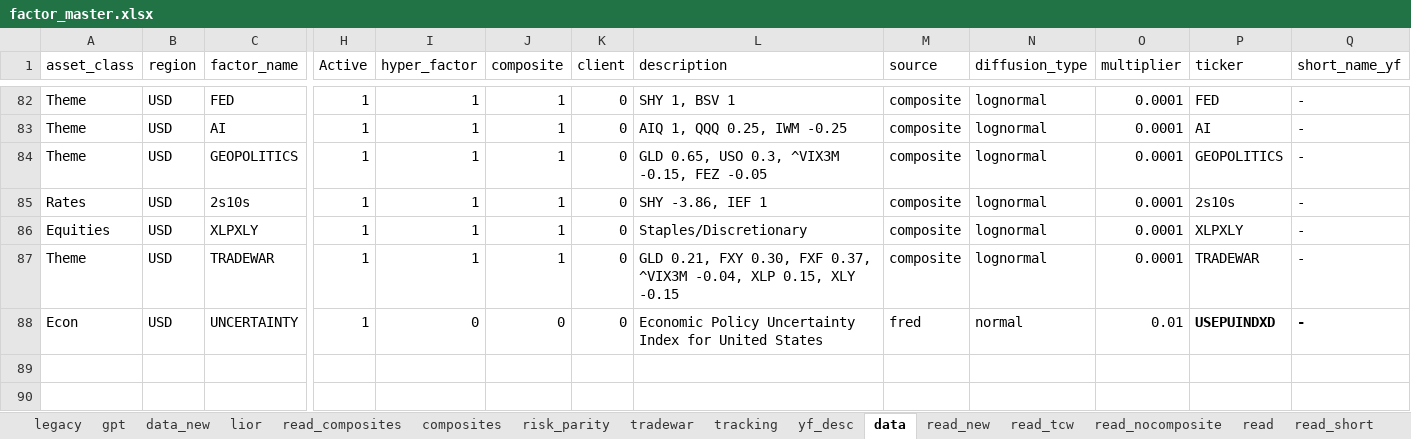
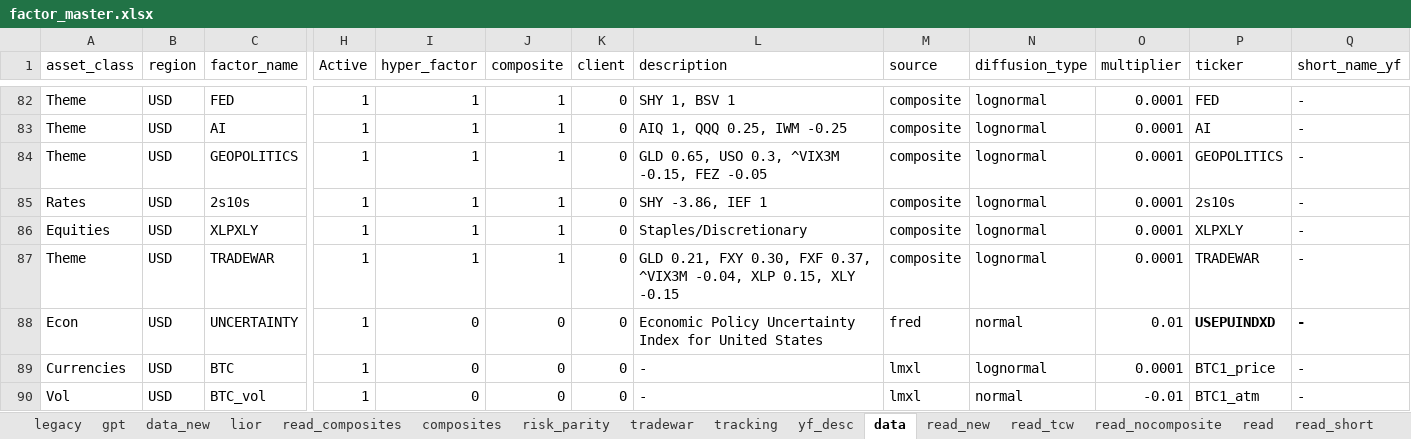
Before and after one commit to bkraines/risk, an Excel workbook: factor_master.xlsx, sheet data, drawn as a sheet; only a part is shown, gaps mark what is left out; values as stored, in another font and other column widths than the file's, no borders; conditional formats and table styles not drawn; rows hold the shown columns only; the diff names each change by its address in the sheet, - before the commit and + after, or states it on an @@ line.

Commit message:
feature: Add LMXL data from excel file for BTC and BTC_vol factors

```diff
--- a/factor_master.xlsx (sheet data)
+++ b/factor_master.xlsx (sheet data)
+row 89: Currencies | USD | BTC | 1 | 0 | 0 | 0 | - | lmxl | lognormal | 0.0001 | BTC1_price | -
+row 90: Vol | USD | BTC_vol | 1 | 0 | 0 | 0 | - | lmxl | normal | -0.01 | BTC1_atm | -
```
Also changed, not shown: sheet read, sheet read_tcw, sheet read_old2, sheet tradewar, 2 other files.
